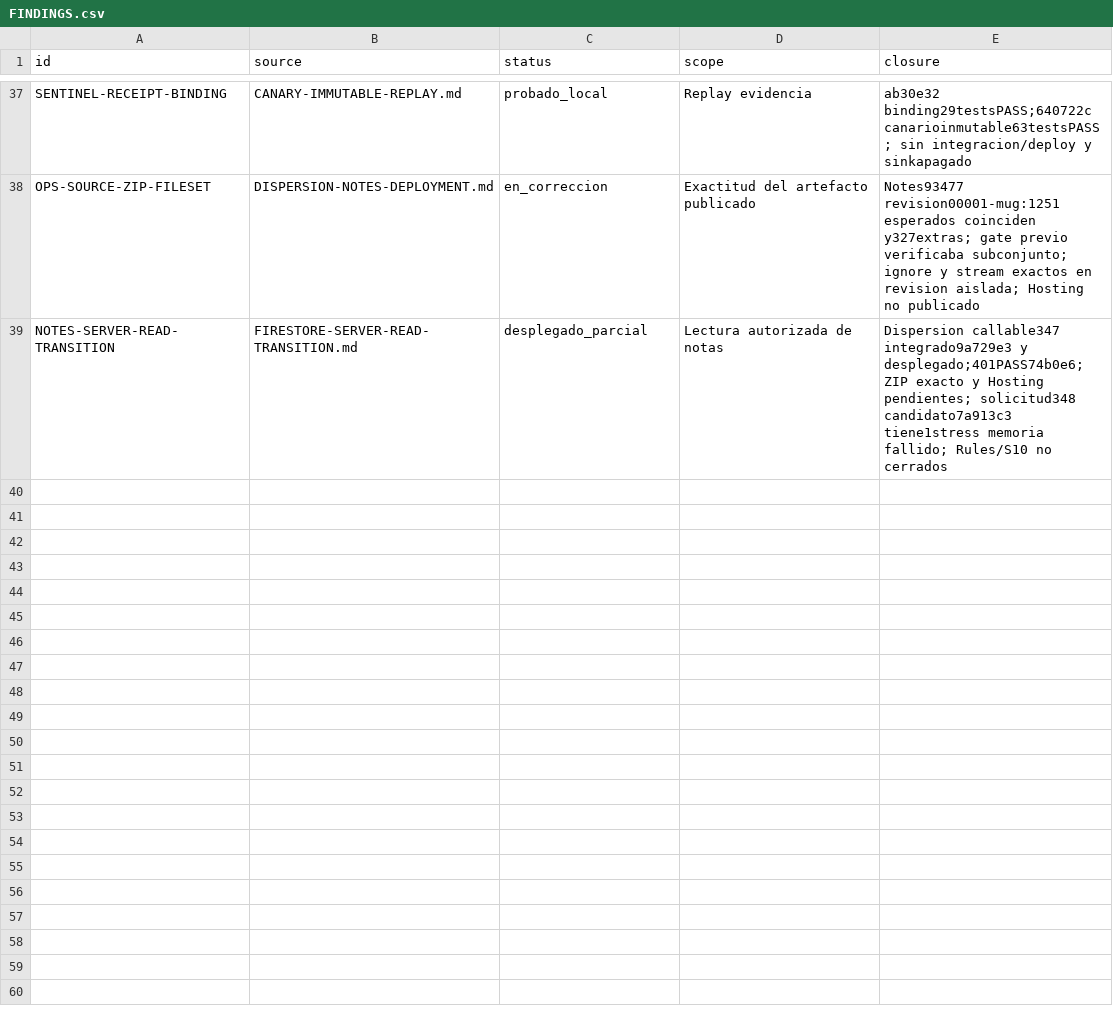
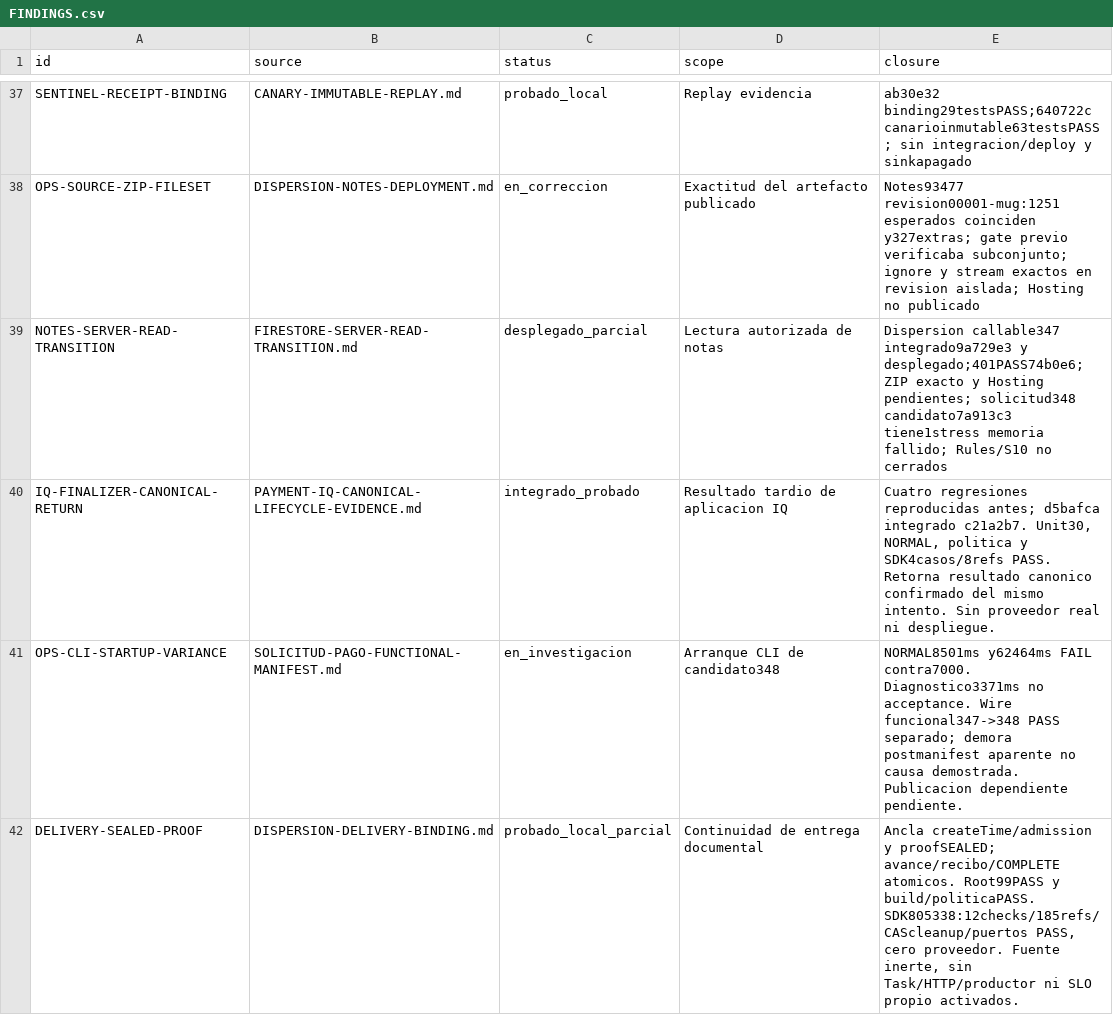
Before and after one commit to Fundiux/pay0, a CSV file: docs/remediation/2026-10-09/FINDINGS.csv, drawn as a sheet; only a part is shown, gaps mark what is left out.

Commit message:
Record sealed delivery SDK evidence and active remediation findings

```diff
--- a/docs/remediation/2026-10-09/FINDINGS.csv
+++ b/docs/remediation/2026-10-09/FINDINGS.csv
@@ -39 +39,4 @@ id,source,status,scope,closure
 "NOTES-SERVER-READ-TRANSITION","FIRESTORE-SERVER-READ-TRANSITION.md","desplegado_parcial","Lectura autorizada de notas","Dispersion callable347 integrado9a729e3 y desplegado;401PASS74b0e6; ZIP exacto y Hosting pendientes; solicitud348 candidato7a913c3 tiene1stress memoria fallido; Rules/S10 no cerrados"
+"IQ-FINALIZER-CANONICAL-RETURN","PAYMENT-IQ-CANONICAL-LIFECYCLE-EVIDENCE.md","integrado_probado","Resultado tardio de aplicacion IQ","Cuatro regresiones reproducidas antes; d5bafca integrado c21a2b7. Unit30, NORMAL, politica y SDK4casos/8refs PASS. Retorna resultado canonico confirmado del mismo intento. Sin proveedor real ni despliegue."
+"OPS-CLI-STARTUP-VARIANCE","SOLICITUD-PAGO-FUNCTIONAL-MANIFEST.md","en_investigacion","Arranque CLI de candidato348","NORMAL8501ms y62464ms FAIL contra7000. Diagnostico3371ms no acceptance. Wire funcional347->348 PASS separado; demora postmanifest aparente no causa demostrada. Publicacion dependiente pendiente."
+"DELIVERY-SEALED-PROOF","DISPERSION-DELIVERY-BINDING.md","probado_local_parcial","Continuidad de entrega documental","Ancla createTime/admission y proofSEALED; avance/recibo/COMPLETE atomicos. Root99PASS y build/politicaPASS. SDK805338:12checks/185refs/CAScleanup/puertos PASS, cero proveedor. Fuente inerte, sin Task/HTTP/productor ni SLO propio activados."
```
Also changed, not shown: 5 other files.
